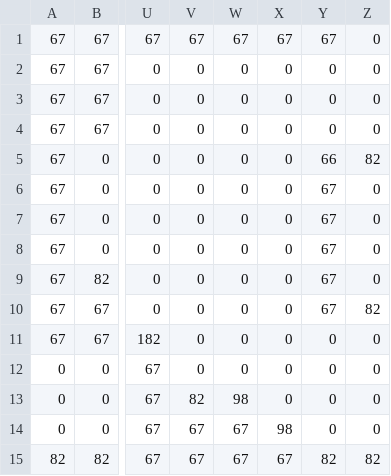
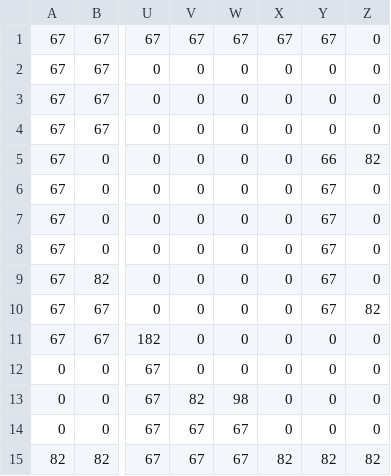
Before and after one commit to athern/chameleon-quest, a CSV file: Chameleon Quest/assets/mapCSV_3-3_Map.csv, drawn as a sheet; only a part is shown, gaps mark what is left out; the diff names each change by its address in the sheet, - before the commit and + after, or states it on an @@ line.

```diff
--- a/Chameleon Quest/assets/mapCSV_3-3_Map.csv
+++ b/Chameleon Quest/assets/mapCSV_3-3_Map.csv
-X14: 98
+X14: 0
-X15: 67
+X15: 82
```
Also changed, not shown: Chameleon Quest/assets/mapCSV_2-2_Map.csv, 3 other files.
